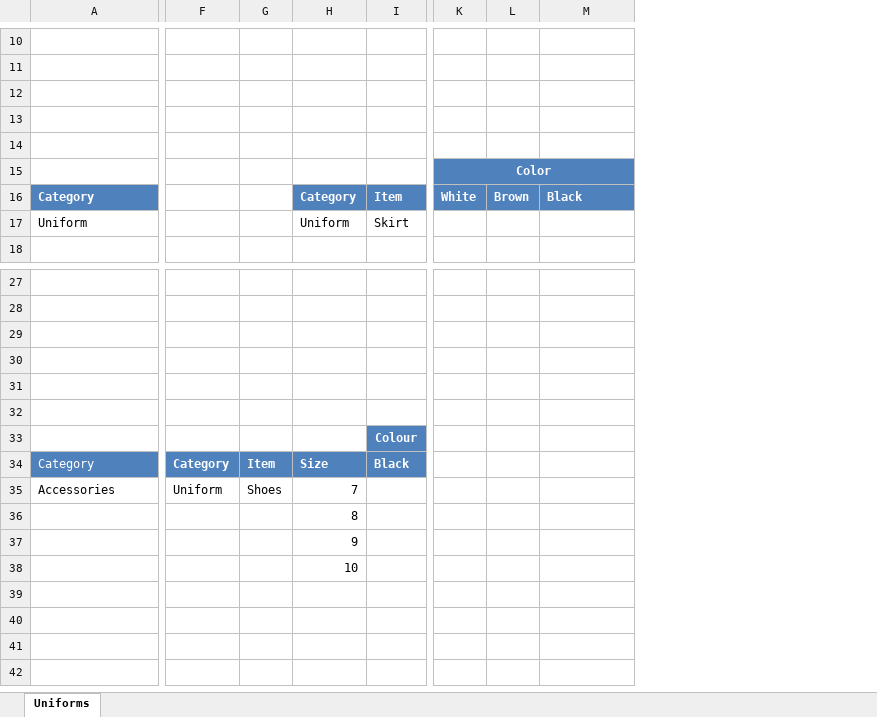
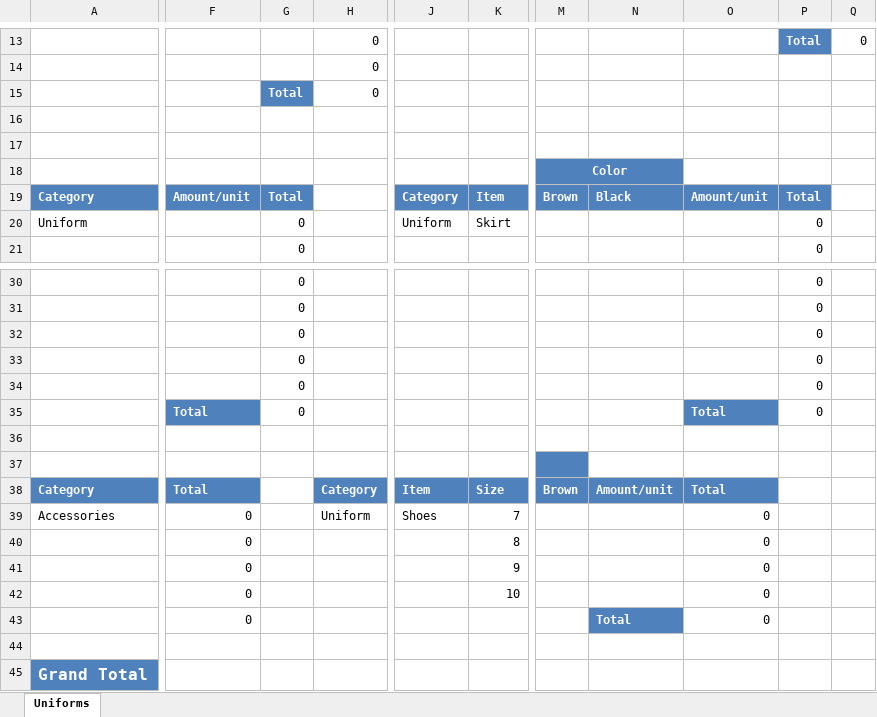
Before and after one commit to ayeshaimoutbound/grand-hr-guard, an Excel workbook: public/Uniform_Bulk_Upload_Template.xlsx, sheet Uniforms, drawn as a sheet; only a part is shown, gaps mark what is left out; values as stored, in another font and other column widths than the file's, no borders; removed rows and columns are numbered as before the commit, all else as after; rows hold the shown columns only; the diff covers the shown part only; the diff names each change by its address in the sheet, - before the commit and + after, or states it on an @@ line.

```diff
--- a/public/Uniform_Bulk_Upload_Template.xlsx (sheet Uniforms)
+++ b/public/Uniform_Bulk_Upload_Template.xlsx (sheet Uniforms)
-column F, rows 34-35: Category | Uniform
-column G, rows 34-35: Item | Shoes
+column F, row 19: Amount/unit; row 35: Total; rows 38-39: Total | 0
+column G, rows 15-21: Total |  |  |  | Total | 0 | 0; rows 30-35: all 0
+column H, rows 13-15: all 0; rows 38-39: Category | Uniform
-column K, rows 15-16: Color | White
+column O, row 19: Amount/unit; row 35: Total; rows 38-39: Total | 0
+column P, rows 13-21: Total |  |  |  |  |  | Total | 0 | 0; rows 30-35: all 0
+column Q, row 13: 0
-row 15: (empty)
+row 15:  |  | Total | 0
-M18: (empty)
+M18: Color
+M18:N18 merged
-row 35: (empty)
+row 35:  | Total | 0 |  |  |  |  |  | Total | 0
-row 36:  |  |  |  | Colour
+row 36: (empty)
-K36 fill: #4F81BD
+K36 fill: none
-I33:J33 merged
+row 37: (empty)
-A38 bold: off
+A38 bold: on
-J38: Size
+J38: Item
-K38: Black
+K38: Size
-M38: (empty)
+M38: Brown
-M38:N38 fill: none
+M38:N38 fill: #4F81BD
-N38: (empty)
+N38: Amount/unit
-J39: 7
+J39: Shoes
-K39: (empty)
+K39: 7
-row 36:  |  |  | 8
-row 37:  |  |  | 9
+row 40:  | 0 |  |  |  | 8 |  |  | 0
+row 41:  | 0 |  |  |  | 9 |  |  | 0
+row 42:  | 0 |  |  |  | 10 |  |  | 0
+row 43:  | 0 |  |  |  |  |  | Total | 0
-row 44:  |  |  | 10
+row 44: (empty)
+row 45: Grand Total
```
Also changed, not shown: 3 added rows, 1 added column, 6 edited cells, cell formats and merged cells elsewhere in this sheet, 1 other file.
